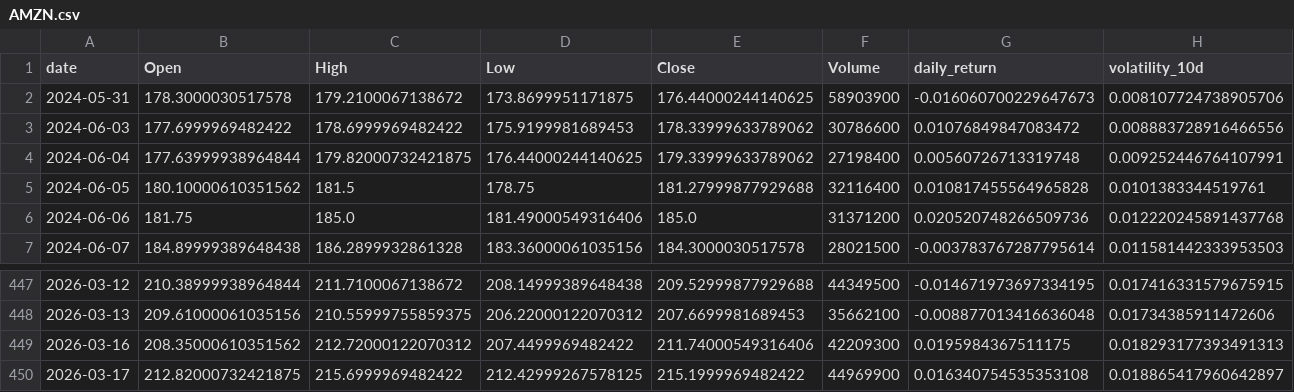
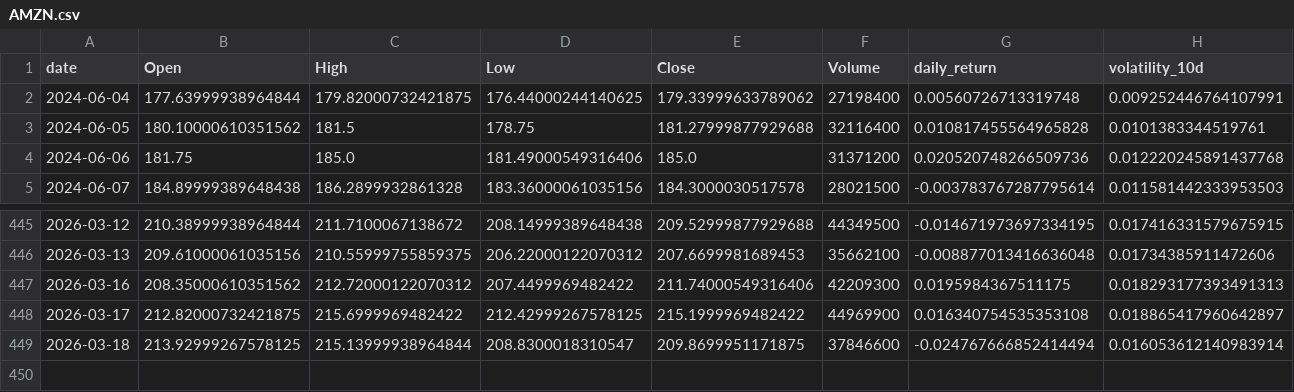
Before and after one commit to adam-hassen/stock-auto-update, a CSV file: data/AMZN.csv, drawn as a sheet; only a part is shown, gaps mark what is left out; removed rows and columns are numbered as before the commit, all else as after; rows hold the shown columns only; the diff names each change by its address in the sheet, - before the commit and + after, or states it on an @@ line.

```diff
--- a/data/AMZN.csv
+++ b/data/AMZN.csv
-row 2: 2024-05-31 | 178.3000030517578 | 179.2100067138672 | 173.8699951171875 | 176.44000244140625 | 58903900 | -0.016060700229647673 | 0.008107724738905706
-row 3: 2024-06-03 | 177.6999969482422 | 178.6999969482422 | 175.9199981689453 | 178.33999633789062 | 30786600 | 0.01076849847083472 | 0.008883728916466556
+row 449: 2026-03-18 | 213.92999267578125 | 215.13999938964844 | 208.8300018310547 | 209.8699951171875 | 37846600 | -0.024767666852414494 | 0.016053612140983914
```
Also changed, not shown: data/AAPL.csv, data/ALL_ACTIONS.csv, 6 other files.
